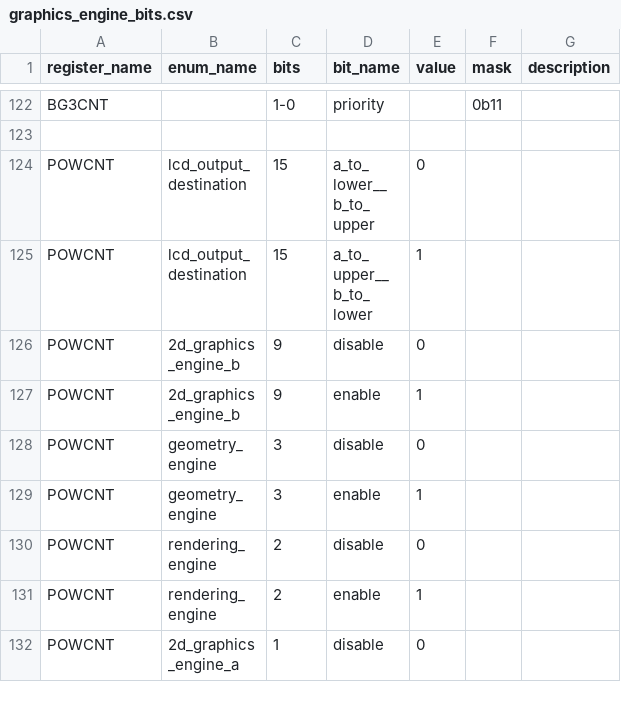
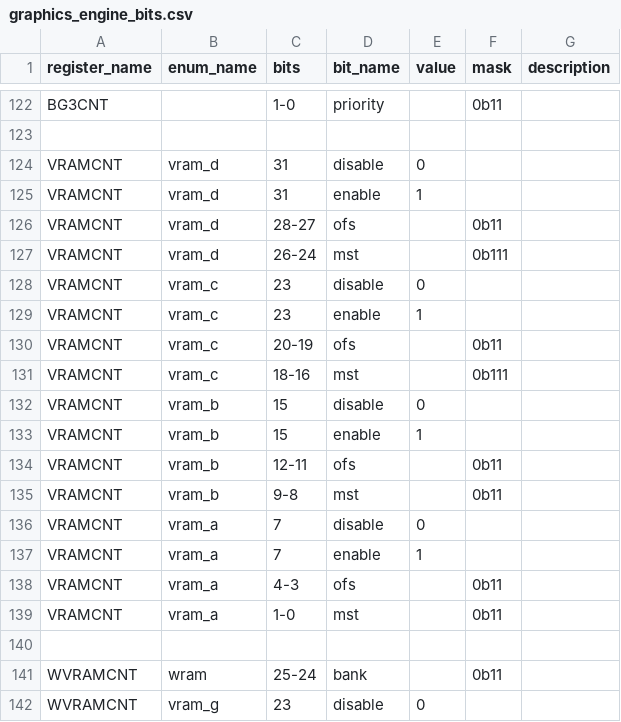
Before and after one commit to buhman/nds, a CSV file: registers/graphics_engine_bits.csv, drawn as a sheet; only a part is shown, gaps mark what is left out; the shorter side is filled out with more unchanged rows; the diff covers the shown part only; the diff names each change by its address in the sheet, - before the commit and + after, or states it on an @@ line.

```diff
--- a/registers/graphics_engine_bits.csv
+++ b/registers/graphics_engine_bits.csv
+row 124: VRAMCNT | vram_d | 31 | disable | 0
+row 125: VRAMCNT | vram_d | 31 | enable | 1
+row 126: VRAMCNT | vram_d | 28-27 | ofs |  | 0b11
+row 127: VRAMCNT | vram_d | 26-24 | mst |  | 0b111
+row 128: VRAMCNT | vram_c | 23 | disable | 0
+row 129: VRAMCNT | vram_c | 23 | enable | 1
+row 130: VRAMCNT | vram_c | 20-19 | ofs |  | 0b11
+row 131: VRAMCNT | vram_c | 18-16 | mst |  | 0b111
+row 132: VRAMCNT | vram_b | 15 | disable | 0
+row 133: VRAMCNT | vram_b | 15 | enable | 1
+row 134: VRAMCNT | vram_b | 12-11 | ofs |  | 0b11
+row 135: VRAMCNT | vram_b | 9-8 | mst |  | 0b11
+row 136: VRAMCNT | vram_a | 7 | disable | 0
+row 137: VRAMCNT | vram_a | 7 | enable | 1
+row 138: VRAMCNT | vram_a | 4-3 | ofs |  | 0b11
+row 139: VRAMCNT | vram_a | 1-0 | mst |  | 0b11
+row 140: (empty)
+row 141: WVRAMCNT | wram | 25-24 | bank |  | 0b11
+row 142: WVRAMCNT | vram_g | 23 | disable | 0
```
Also changed, not shown: 19 added rows and 1 edited cell elsewhere in this file, 11 other files.
